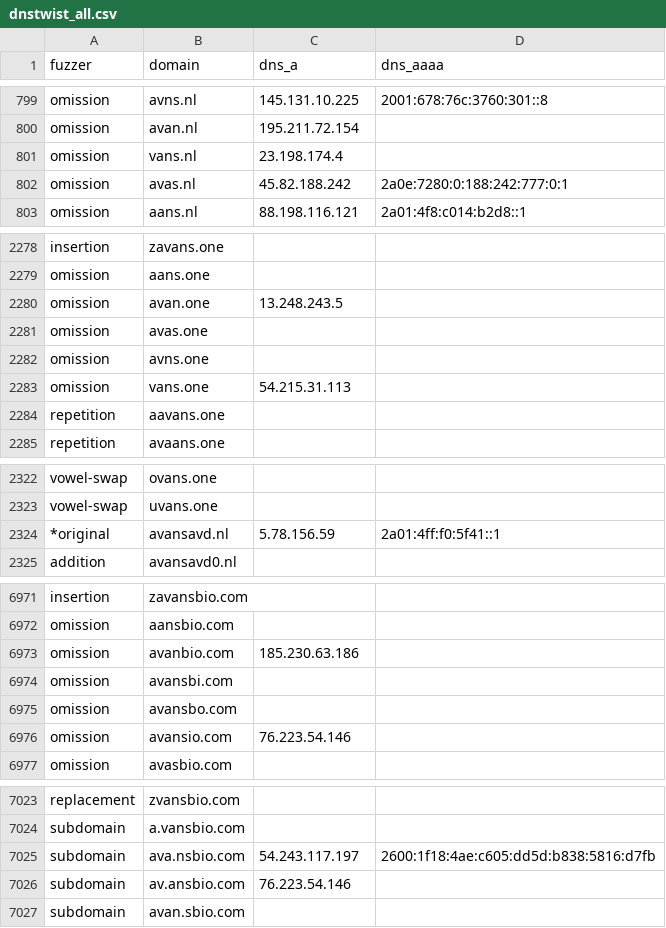
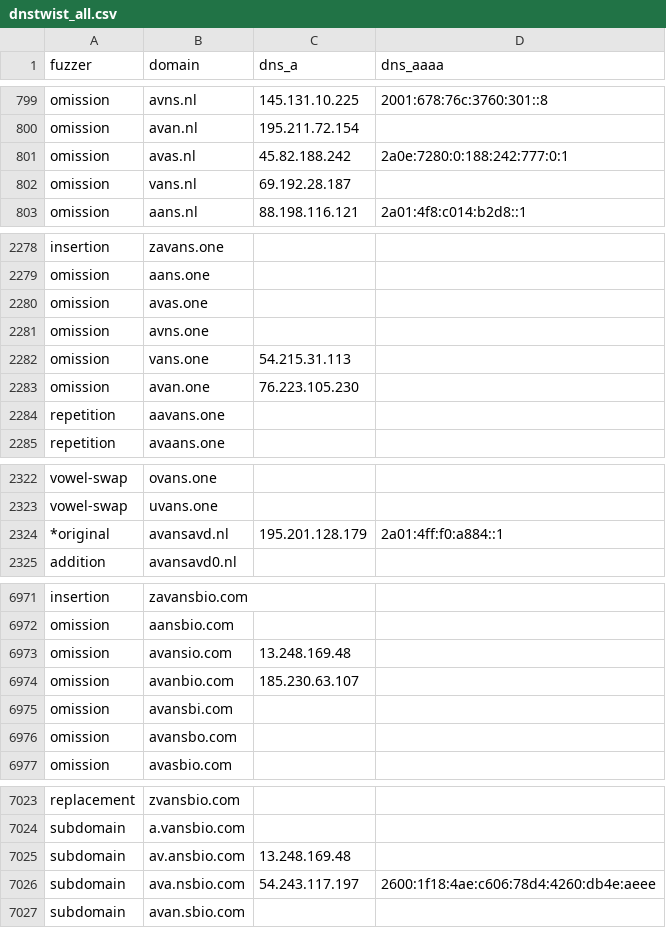
Before and after one commit to kqlen/Lists, a CSV file: DNSTWIST/data/dnstwist_all.csv, drawn as a sheet; only a part is shown, gaps mark what is left out; the diff covers the shown part only.

```diff
--- a/DNSTWIST/data/dnstwist_all.csv
+++ b/DNSTWIST/data/dnstwist_all.csv
@@ -800,4 +800,4 @@ omission,avns.nl,145.131.10.225,2001:678:76c:3760:301::8
 omission,avan.nl,195.211.72.154,
-omission,vans.nl,23.198.174.4,
 omission,avas.nl,45.82.188.242,2a0e:7280:0:188:242:777:0:1
+omission,vans.nl,69.192.28.187,
 omission,aans.nl,88.198.116.121,2a01:4f8:c014:b2d8::1
@@ -2279,3 +2279,2 @@ insertion,zavans.one,
 omission,aans.one,
-omission,avan.one,13.248.243.5
 omission,avas.one,
@@ -2283,2 +2282,3 @@ omission,avns.one,
 omission,vans.one,54.215.31.113
+omission,avan.one,76.223.105.230
 repetition,aavans.one,
@@ -2323,3 +2323,3 @@ vowel-swap,ovans.one,
 vowel-swap,uvans.one,
-*original,avansavd.nl,5.78.156.59,2a01:4ff:f0:5f41::1
+*original,avansavd.nl,195.201.128.179,2a01:4ff:f0:a884::1
 addition,avansavd0.nl,,
@@ -6972,6 +6972,6 @@ insertion,zavansbio.com,,
 omission,aansbio.com,,
-omission,avanbio.com,185.230.63.186,
+omission,avansio.com,13.248.169.48,
+omission,avanbio.com,185.230.63.107,
 omission,avansbi.com,,
 omission,avansbo.com,,
-omission,avansio.com,76.223.54.146,
 omission,avasbio.com,,
@@ -7024,4 +7024,4 @@ replacement,zvansbio.com,,
 subdomain,a.vansbio.com,,
-subdomain,ava.nsbio.com,54.243.117.197,2600:1f18:4ae:c605:dd5d:b838:5816:d7fb
-subdomain,av.ansbio.com,76.223.54.146,
+subdomain,av.ansbio.com,13.248.169.48,
+subdomain,ava.nsbio.com,54.243.117.197,2600:1f18:4ae:c606:78d4:4260:db4e:aeee
 subdomain,avan.sbio.com,,
```
Also changed, not shown: 5 moved rows and 3 edited cells elsewhere in this file.
